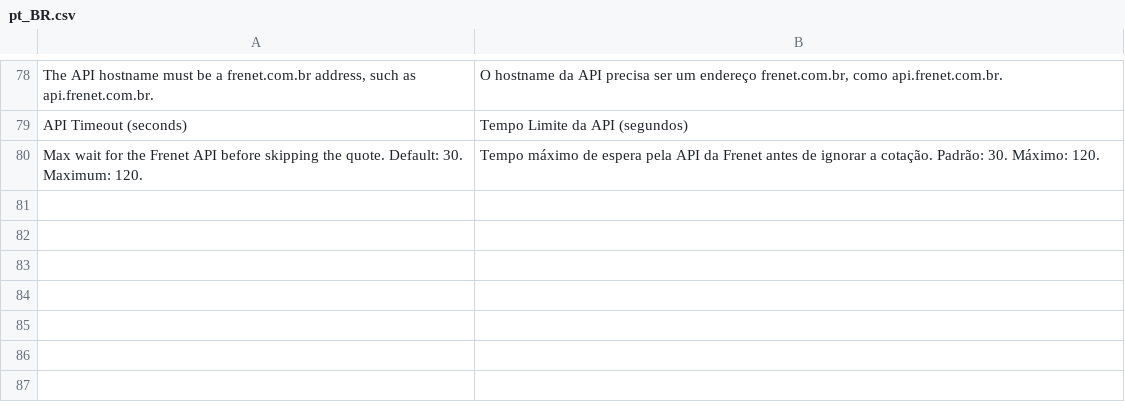
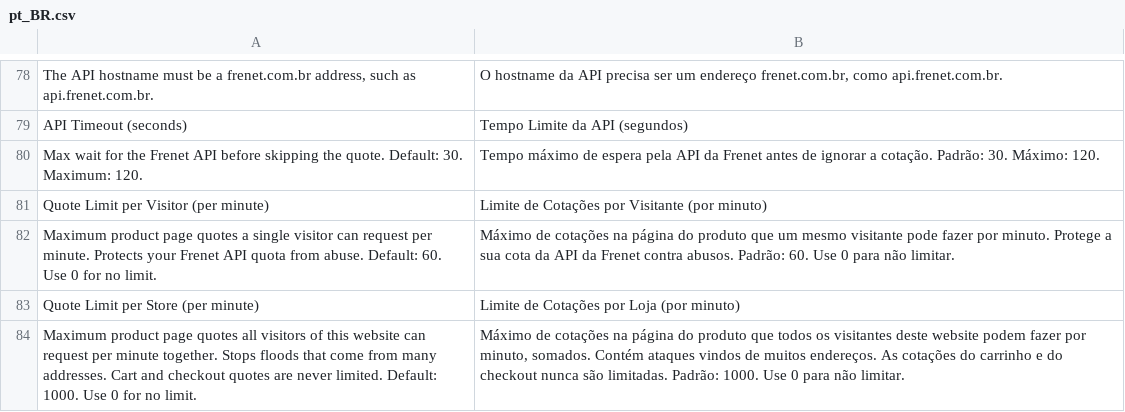
Before and after one commit to FrenetGatewaydeFretes/frenet-magento2, a CSV file: i18n/pt_BR.csv, drawn as a sheet; only a part is shown, gaps mark what is left out; the diff names each change by its address in the sheet, - before the commit and + after, or states it on an @@ line.

Commit message:
:sparkles: feat: add per-visitor and per-store limits for product page quotes, 60 and 1000 per minute by default

```diff
--- a/i18n/pt_BR.csv
+++ b/i18n/pt_BR.csv
+row 81: Quote Limit per Visitor (per minute) | Limite de Cotações por Visitante (por minuto)
+row 82: Maximum product page quotes a single visitor can request per minute. Protects your Frenet API quota from abuse. Default: 60. Use 0 for no limit. | Máximo de cotações na página do produto que um mesmo visitante pode fazer por minuto. Protege a sua cota da API da Frenet contra abusos. Padrão: 60. Use 0 para não limitar.
+row 83: Quote Limit per Store (per minute) | Limite de Cotações por Loja (por minuto)
+row 84: Maximum product page quotes all visitors of this website can request per minute together. Stops floods that come from many addresses. Cart and checkout quotes are never limited. Default: 1000. Use 0 for no limit. | Máximo de cotações na página do produto que todos os visitantes deste website podem fazer por minuto, somados. Contém ataques vindos de muitos endereços. As cotações do carrinho e do checkout nunca são limitadas. Padrão: 1000. Use 0 para não limitar.
```
Also changed, not shown: 5 other files.
